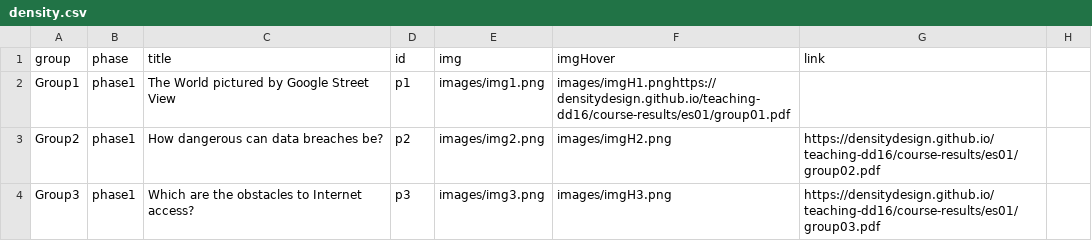
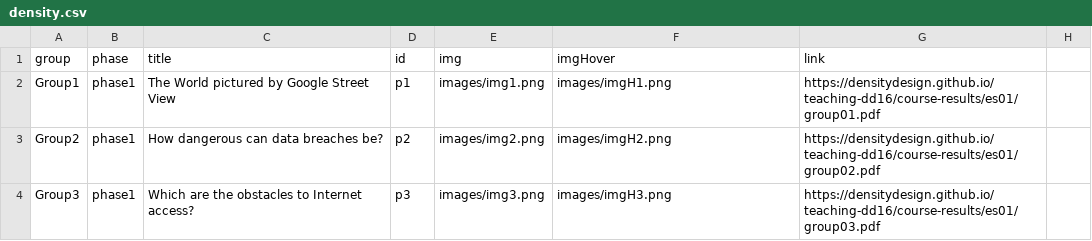
Before and after one commit to densitydesign/openday-dd16, a CSV file: js/density.csv, drawn as a sheet; only a part is shown.

```diff
--- a/js/density.csv
+++ b/js/density.csv
@@ -1,3 +1,3 @@
 group,phase,title,id,img,imgHover,link
-Group1,phase1,The World pictured by Google Street View,p1,images/img1.png,images/imgH1.pnghttps://densitydesign.github.io/teaching-dd16/course-results/es01/group01.pdf
+Group1,phase1,The World pictured by Google Street View,p1,images/img1.png,images/imgH1.png,https://densitydesign.github.io/teaching-dd16/course-results/es01/group01.pdf
 Group2,phase1,How dangerous can data breaches be?,p2,images/img2.png,images/imgH2.png,https://densitydesign.github.io/teaching-dd16/course-results/es01/group02.pdf
```
Also changed, not shown: 2 other files.
